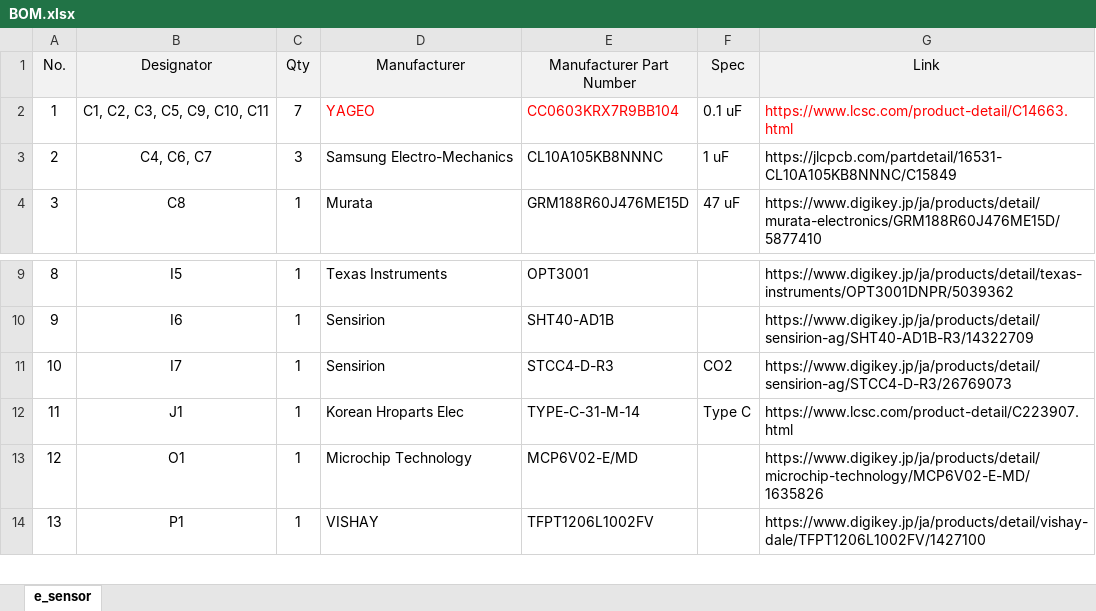
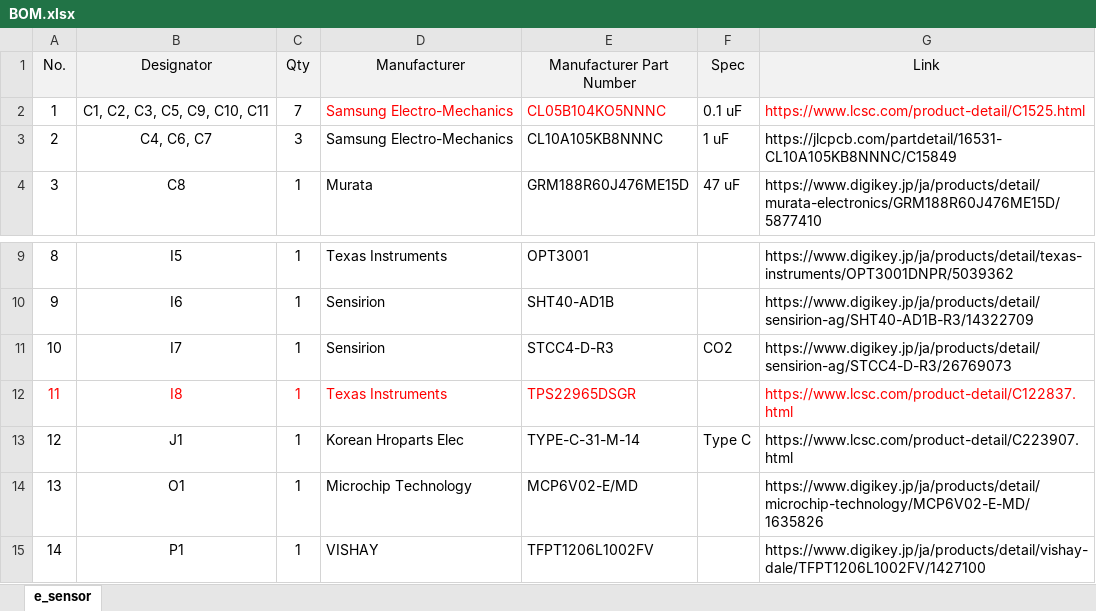
Before and after one commit to et0614/e-sensor, an Excel workbook: hardware/BOM.xlsx, sheet e_sensor, drawn as a sheet; only a part is shown, gaps mark what is left out; values as stored, in another font and other column widths than the file's, no borders; addresses are those after the commit; the diff names each change by its address in the sheet, - before the commit and + after, or states it on an @@ line.

```diff
--- a/hardware/BOM.xlsx (sheet e_sensor)
+++ b/hardware/BOM.xlsx (sheet e_sensor)
-D2 (Manufacturer): YAGEO
+D2 (Manufacturer): Samsung Electro-Mechanics
-E2 (Manufacturer Part Number): CC0603KRX7R9BB104
+E2 (Manufacturer Part Number): CL05B104KO5NNNC
-G2 (Link): https://www.lcsc.com/product-detail/C14663.html
+G2 (Link): https://www.lcsc.com/product-detail/C1525.html
+row 12: 11 | I8 | 1 | Texas Instruments | TPS22965DSGR |  | https://www.lcsc.com/product-detail/C122837.html
@@ column A (No.) renumbered from row 13 down @@
```
Also changed, not shown: formulas that keep their value, 16 other files.
